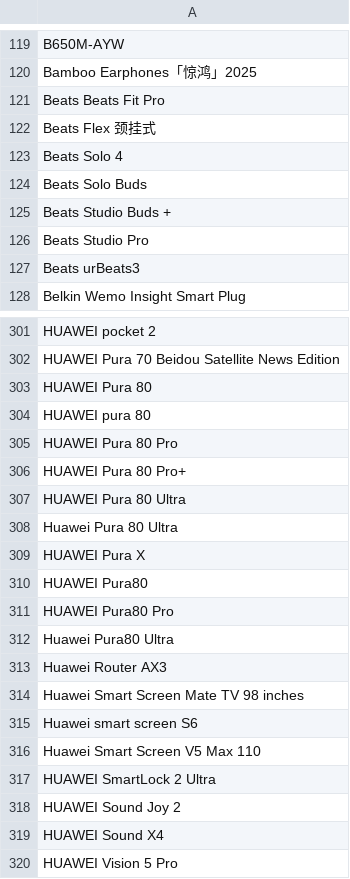
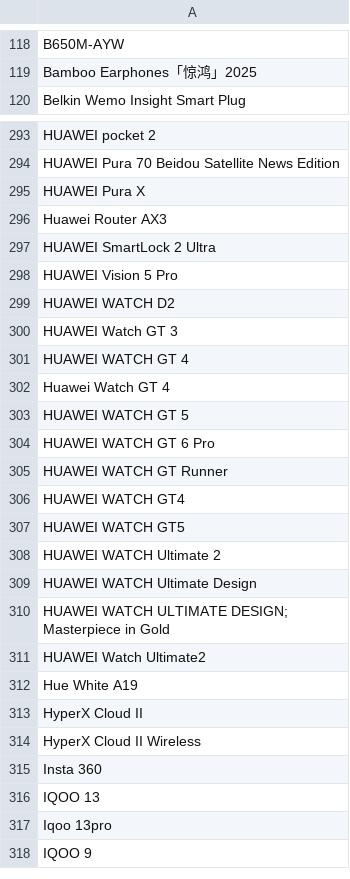
Before and after one commit to jeandecian/wiki-iot-product-name-verifier, a CSV file: unapproved.csv, drawn as a sheet; only a part is shown, gaps mark what is left out; the shorter side is filled out with more unchanged rows; the diff covers the shown part only.

```diff
--- a/unapproved.csv
+++ b/unapproved.csv
@@ -120,9 +119,2 @@ B650M-AYW
 Bamboo Earphones「惊鸿」2025
-Beats Beats Fit Pro
-Beats Flex 颈挂式
-Beats Solo 4
-Beats Solo Buds
-Beats Studio Buds +
-Beats Studio Pro
-Beats urBeats3
 Belkin Wemo Insight Smart Plug
@@ -302,19 +294,5 @@ HUAWEI pocket 2
 HUAWEI Pura 70 Beidou Satellite News Edition
-HUAWEI Pura 80
-HUAWEI pura 80
-HUAWEI Pura 80 Pro
-HUAWEI Pura 80 Pro+
-HUAWEI Pura 80 Ultra
-Huawei Pura 80 Ultra
 HUAWEI Pura X
-HUAWEI Pura80
-HUAWEI Pura80 Pro
-Huawei Pura80 Ultra
 Huawei Router AX3
-Huawei Smart Screen Mate TV 98 inches
-Huawei smart screen S6
-Huawei Smart Screen V5 Max 110
 HUAWEI SmartLock 2 Ultra
-HUAWEI Sound Joy 2
-HUAWEI Sound X4
 HUAWEI Vision 5 Pro
```
Also changed, not shown: 7 removed rows elsewhere in this file, combined.csv, verified.csv.
